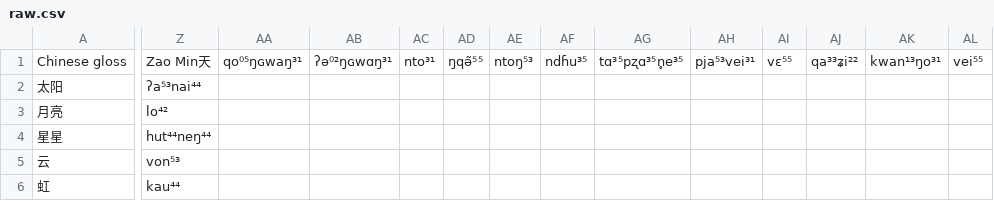
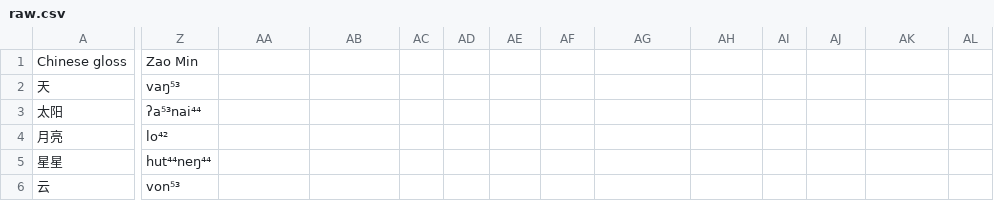
Before and after one commit to lexibank/chenhmongmien, a CSV file: raw/raw.csv, drawn as a sheet; only a part is shown, gaps mark what is left out; the shorter side is filled out with more unchanged rows; rows hold the shown columns only; the diff covers the shown part only; the diff names each change by its address in the sheet, - before the commit and + after, or states it on an @@ line.

```diff
--- a/raw/raw.csv
+++ b/raw/raw.csv
-Z1: Zao Min天
+Z1: Zao Min
-AA1: qo⁰⁵ŋɢwaŋ³¹
+AA1: (empty)
-AB1: ʔə⁰²ŋɢwɑŋ³¹
+AB1: (empty)
-AC1: nto³¹
+AC1: (empty)
-AD1: ŋqə̃⁵⁵
+AD1: (empty)
-AE1: ntoŋ⁵³
+AE1: (empty)
-AF1: ndɦu³⁵
+AF1: (empty)
-AG1: tɑ³⁵pʐɑ³⁵n̥e³⁵
+AG1: (empty)
-AH1: pja⁵³vei³¹
+AH1: (empty)
-AI1: vɛ⁵⁵
+AI1: (empty)
-AJ1: qa³³ʑi²²
+AJ1: (empty)
-AK1: kwan¹³ŋo³¹
+AK1: (empty)
-AL1: vei⁵⁵
+AL1: (empty)
+row 2: 天 | vaŋ⁵³
```
Also changed, not shown: 13 edited cells elsewhere in this file, etc/languages.csv.
